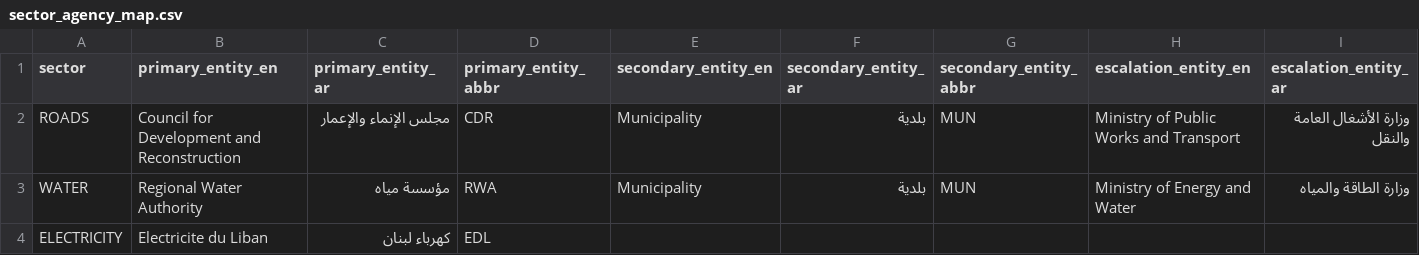
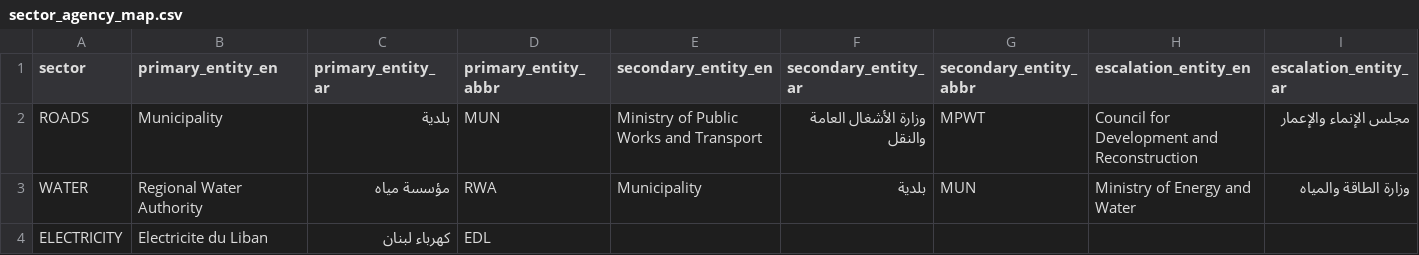
Before and after one commit to SleimanMh/CedarFix-AI, a CSV file: data/knowledge_base/sector_agency_map.csv, drawn as a sheet; only a part is shown; the diff covers the shown part only; the diff names each change by its address in the sheet, - before the commit and + after, or states it on an @@ line.

Commit message:
data(kb): entity routing tables — entity_service_area_mapping (11 rows, service family → entity with location conditions), public_entities_extended (6 rows, extended entity records with routing roles), sector_agency_map (9 rows, sector → primary/secondary/escalation agency)

```diff
--- a/data/knowledge_base/sector_agency_map.csv
+++ b/data/knowledge_base/sector_agency_map.csv
-B2 (primary_entity_en): Council for Development and Reconstruction
+B2 (primary_entity_en): Municipality
-C2 (primary_entity_ar): مجلس الإنماء والإعمار
+C2 (primary_entity_ar): بلدية
-D2 (primary_entity_abbr): CDR
+D2 (primary_entity_abbr): MUN
-E2 (secondary_entity_en): Municipality
+E2 (secondary_entity_en): Ministry of Public Works and Transport
-F2 (secondary_entity_ar): بلدية
+F2 (secondary_entity_ar): وزارة الأشغال العامة والنقل
-G2 (secondary_entity_abbr): MUN
+G2 (secondary_entity_abbr): MPWT
-H2 (escalation_entity_en): Ministry of Public Works and Transport
+H2 (escalation_entity_en): Council for Development and Reconstruction
-I2 (escalation_entity_ar): وزارة الأشغال العامة والنقل
+I2 (escalation_entity_ar): مجلس الإنماء والإعمار
```
Also changed, not shown: 2 added rows and 11 edited cells elsewhere in this file, 2 other files.
